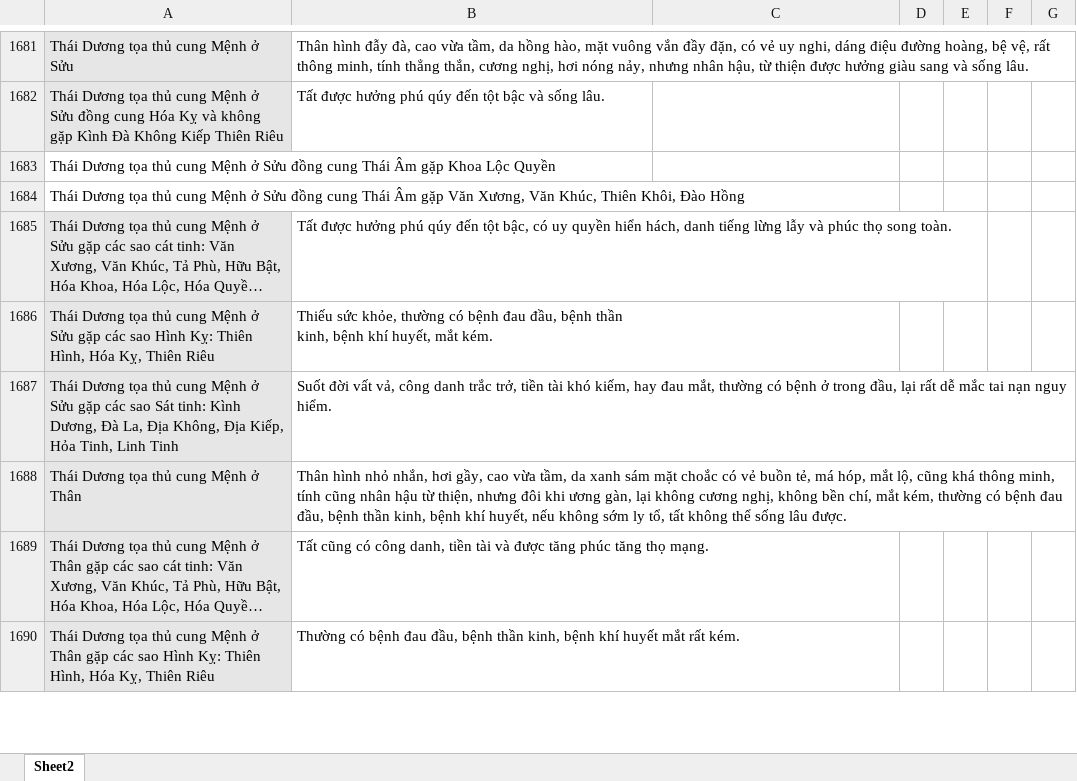
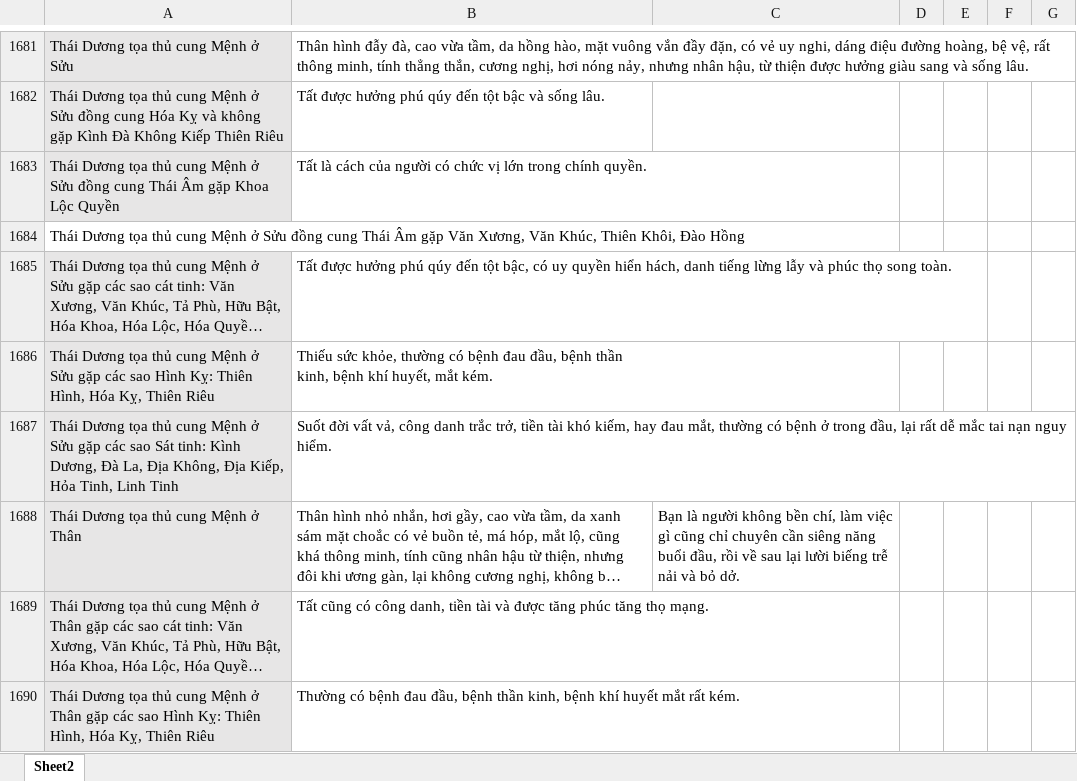
Before and after one commit to Donniehieu/LuanGiaiTuViBacPhai, an Excel workbook: LuanMenh.xlsx, sheet Sheet2, drawn as a sheet; only a part is shown, gaps mark what is left out; long unchanged cells end in …; values as stored, in another font and other column widths than the file's, no borders; conditional formats not drawn; the diff covers the shown part only; the diff names each change by its address in the sheet, - before the commit and + after, or states it on an @@ line.

```diff
--- a/LuanMenh.xlsx (sheet Sheet2)
+++ b/LuanMenh.xlsx (sheet Sheet2)
-A1683 fill: none
+A1683 fill: #E7E6E6
-B1683: (empty)
+B1683: Tất là cách của người có chức vị lớn trong chính quyền.
-C1688: (empty)
+C1688: Bạn là người không bền chí, làm việc gì cũng chỉ chuyên cần siêng năng buổi đầu, rồi về sau lại lười biếng trễ nải và bỏ dở.
```
Also changed, not shown: 8 added rows, 1 removed row and 9 edited cells elsewhere in this sheet, hidden cells, 2 other files.
